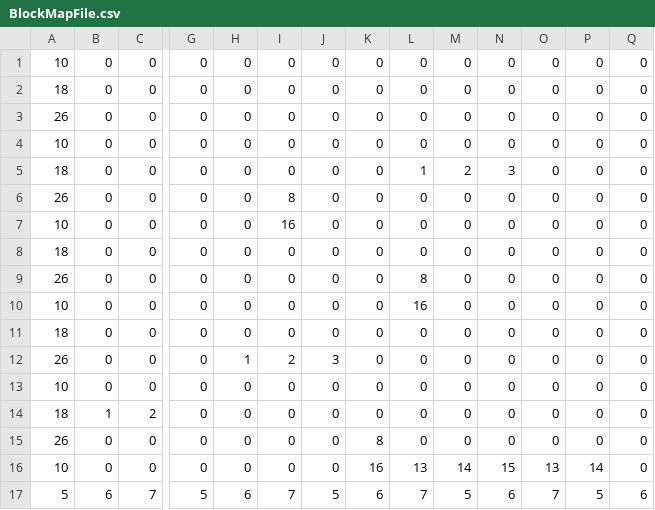
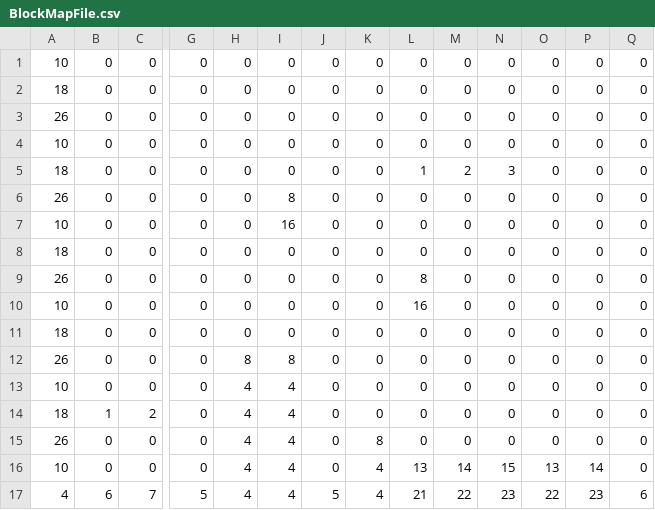
Before and after one commit to MotomiYamada0223/DotGame, a CSV file: Resource/Map/BlockMapFile.csv, drawn as a sheet; only a part is shown, gaps mark what is left out; the diff names each change by its address in the sheet, - before the commit and + after, or states it on an @@ line.

```diff
--- a/Resource/Map/BlockMapFile.csv
+++ b/Resource/Map/BlockMapFile.csv
-H12: 1
+H12: 8
-I12: 2
+I12: 8
-J12: 3
+J12: 0
-H13:H16: 0
+H13:H16: 4
-I13:I16: 0
+I13:I16: 4
-K16: 16
+K16: 4
-A17: 5
+A17: 4
-H17: 6
+H17: 4
-I17: 7
+I17: 4
-K17: 6
+K17: 4
-L17: 7
+L17: 21
-M17: 5
+M17: 22
-N17: 6
+N17: 23
-O17: 7
+O17: 22
-P17: 5
+P17: 23
```
Also changed, not shown: 2 other files.
